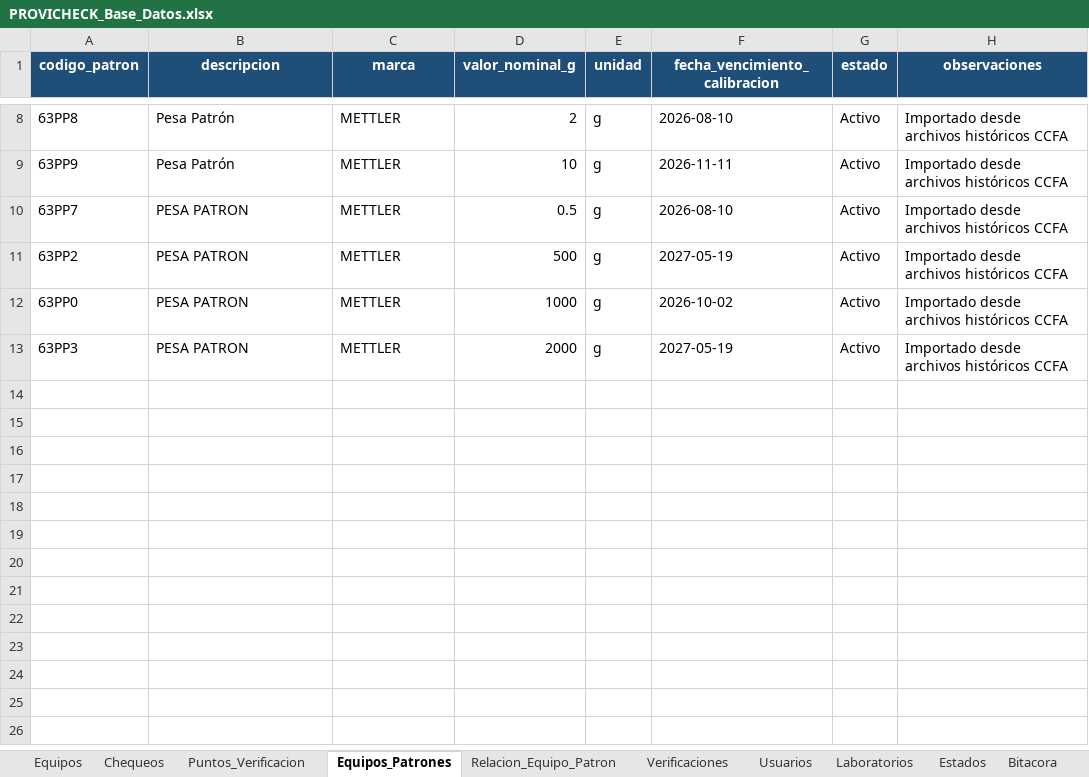
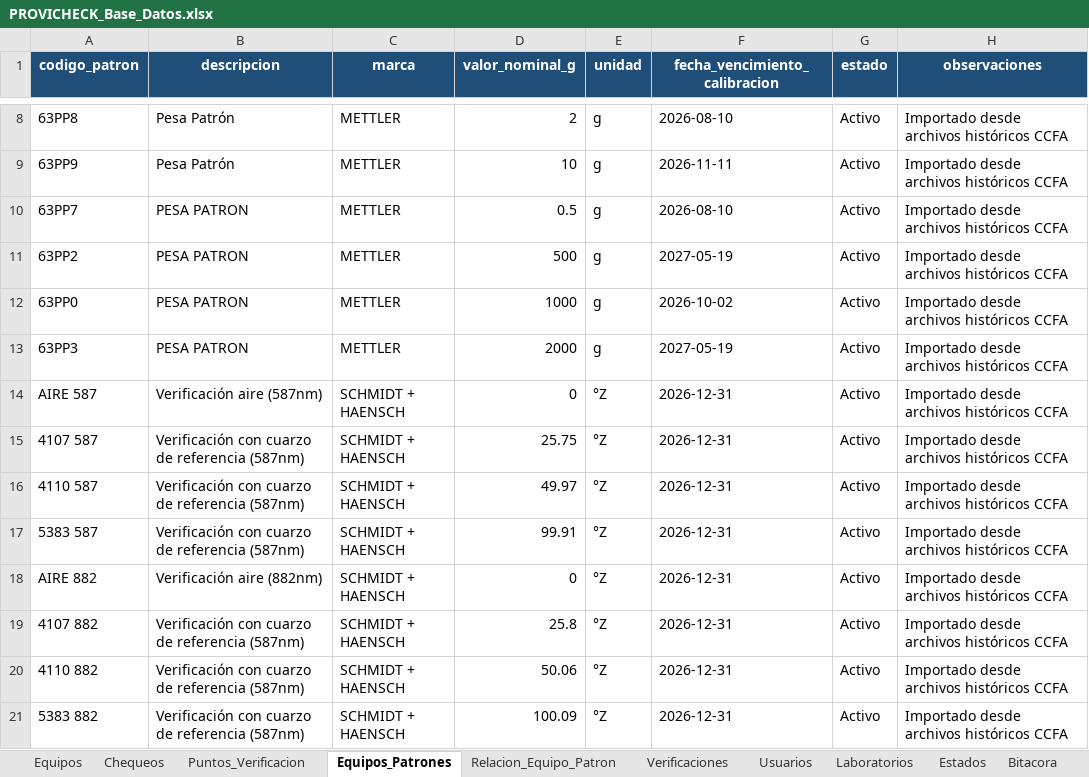
Before and after one commit to dfreyes0210/PROVICHECK-Enterprise, an Excel workbook: data/PROVICHECK_Base_Datos.xlsx, sheet Equipos_Patrones, drawn as a sheet; only a part is shown, gaps mark what is left out; values as stored, in another font and other column widths than the file's, no borders; table styles not drawn; the diff names each change by its address in the sheet, - before the commit and + after, or states it on an @@ line.

```diff
--- a/data/PROVICHECK_Base_Datos.xlsx (sheet Equipos_Patrones)
+++ b/data/PROVICHECK_Base_Datos.xlsx (sheet Equipos_Patrones)
+row 14: AIRE 587 | Verificación aire (587nm) | SCHMIDT + HAENSCH | 0 | °Z | 2026-12-31 | Activo | Importado desde archivos históricos CCFA
+row 15: 4107 587 | Verificación con cuarzo de referencia (587nm) | SCHMIDT + HAENSCH | 25.75 | °Z | 2026-12-31 | Activo | Importado desde archivos históricos CCFA
+row 16: 4110 587 | Verificación con cuarzo de referencia (587nm) | SCHMIDT + HAENSCH | 49.97 | °Z | 2026-12-31 | Activo | Importado desde archivos históricos CCFA
+row 17: 5383 587 | Verificación con cuarzo de referencia (587nm) | SCHMIDT + HAENSCH | 99.91 | °Z | 2026-12-31 | Activo | Importado desde archivos históricos CCFA
+row 18: AIRE 882 | Verificación aire (882nm) | SCHMIDT + HAENSCH | 0 | °Z | 2026-12-31 | Activo | Importado desde archivos históricos CCFA
+row 19: 4107 882 | Verificación con cuarzo de referencia (587nm) | SCHMIDT + HAENSCH | 25.8 | °Z | 2026-12-31 | Activo | Importado desde archivos históricos CCFA
+row 20: 4110 882 | Verificación con cuarzo de referencia (587nm) | SCHMIDT + HAENSCH | 50.06 | °Z | 2026-12-31 | Activo | Importado desde archivos históricos CCFA
+row 21: 5383 882 | Verificación con cuarzo de referencia (587nm) | SCHMIDT + HAENSCH | 100.09 | °Z | 2026-12-31 | Activo | Importado desde archivos históricos CCFA
```
Also changed, not shown: sheet Puntos_Verificacion, sheet Relacion_Equipo_Patron, sheet Equipos.
